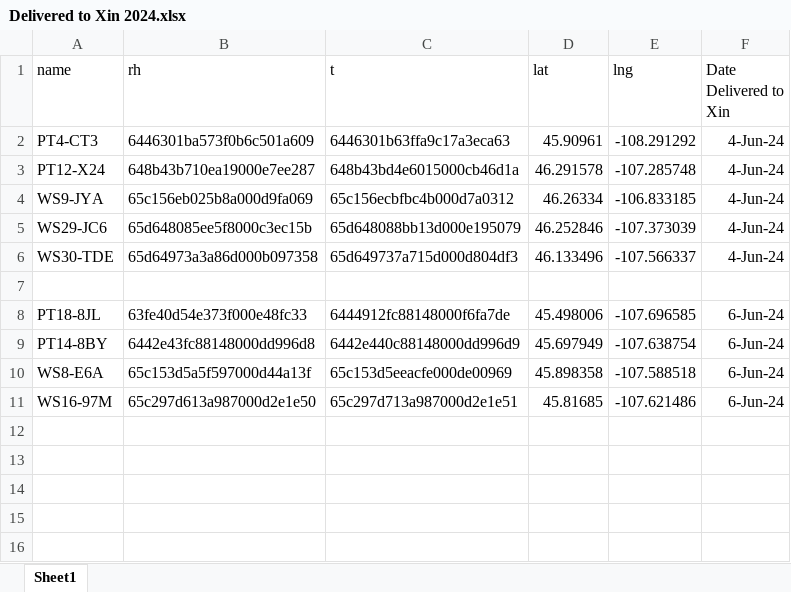
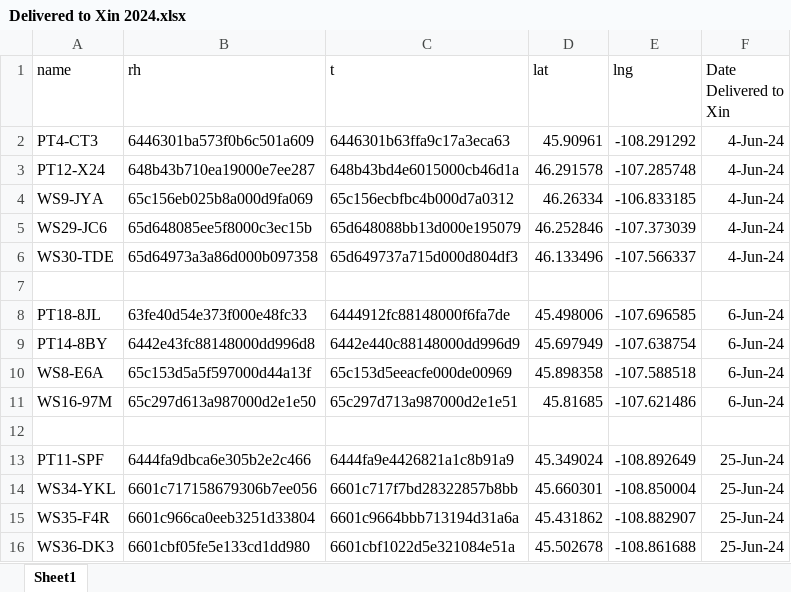
Before and after one commit to ansleybrown1337/Ubidots-Python-API-Client-Test, an Excel workbook: output/Delivered to Xin 2024.xlsx, sheet Sheet1, drawn as a sheet; values as stored, in another font and other column widths than the file's, no borders; the diff names each change by its address in the sheet, - before the commit and + after, or states it on an @@ line.

```diff
--- a/output/Delivered to Xin 2024.xlsx (sheet Sheet1)
+++ b/output/Delivered to Xin 2024.xlsx (sheet Sheet1)
+row 12: (empty)
+row 13: PT11-SPF | 6444fa9dbca6e305b2e2c466 | 6444fa9e4426821a1c8b91a9 | 45.349024 | -108.892649 | 25-Jun-24
+row 14: WS34-YKL | 6601c717158679306b7ee056 | 6601c717f7bd28322857b8bb | 45.660301 | -108.850004 | 25-Jun-24
+row 15: WS35-F4R | 6601c966ca0eeb3251d33804 | 6601c9664bbb713194d31a6a | 45.431862 | -108.882907 | 25-Jun-24
+row 16: WS36-DK3 | 6601cbf05fe5e133cd1dd980 | 6601cbf1022d5e321084e51a | 45.502678 | -108.861688 | 25-Jun-24
```
Also changed, not shown: 1 other file.
